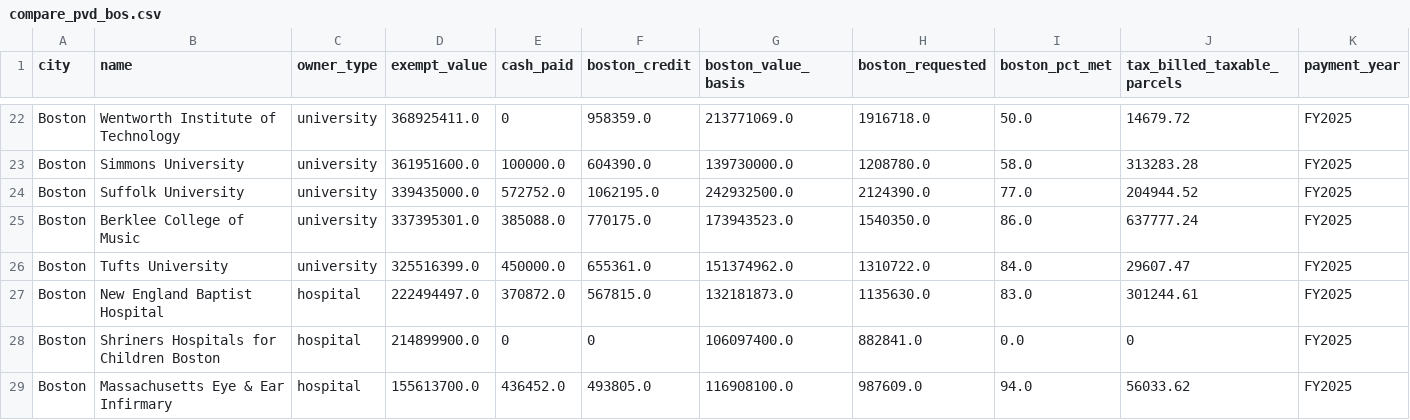
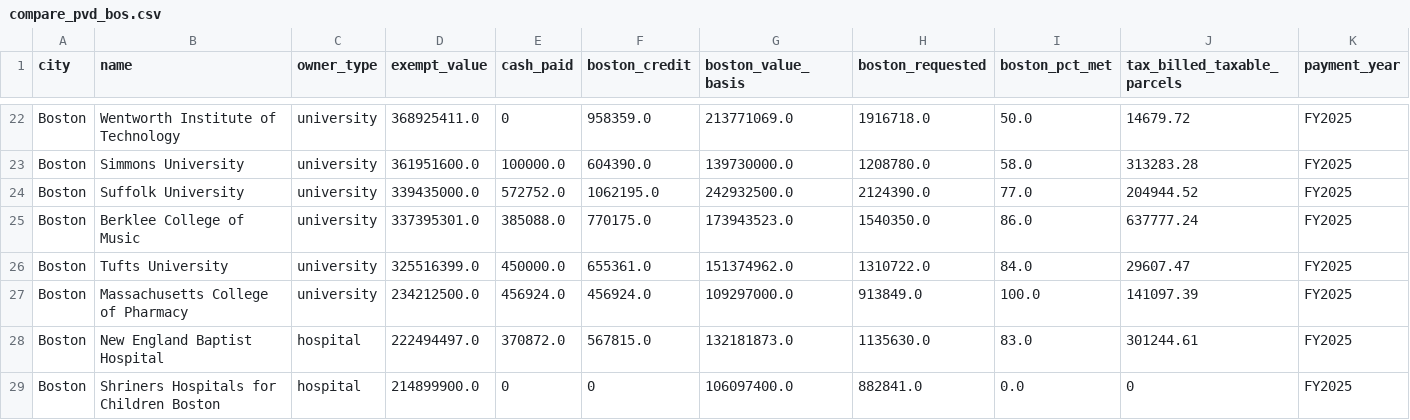
Before and after one commit to snickeringpeach/on-the-record, a CSV file: site/off-the-roll/boston/data/compare_pvd_bos.csv, drawn as a sheet; only a part is shown, gaps mark what is left out; the shorter side is filled out with more unchanged rows; rows hold the shown columns only; the diff covers the shown part only; the diff names each change by its address in the sheet, - before the commit and + after, or states it on an @@ line.

```diff
--- a/site/off-the-roll/boston/data/compare_pvd_bos.csv
+++ b/site/off-the-roll/boston/data/compare_pvd_bos.csv
+row 27: Boston | Massachusetts College of Pharmacy | university | 234212500.0 | 456924.0 | 456924.0 | 109297000.0 | 913849.0 | 100.0 | 141097.39 | FY2025
```
Also changed, not shown: 2 added rows, 3 removed rows and 4 edited cells elsewhere in this file, site/off-the-roll/boston/data/institutions_bos_2026_v0.2.csv, 3 other files.
